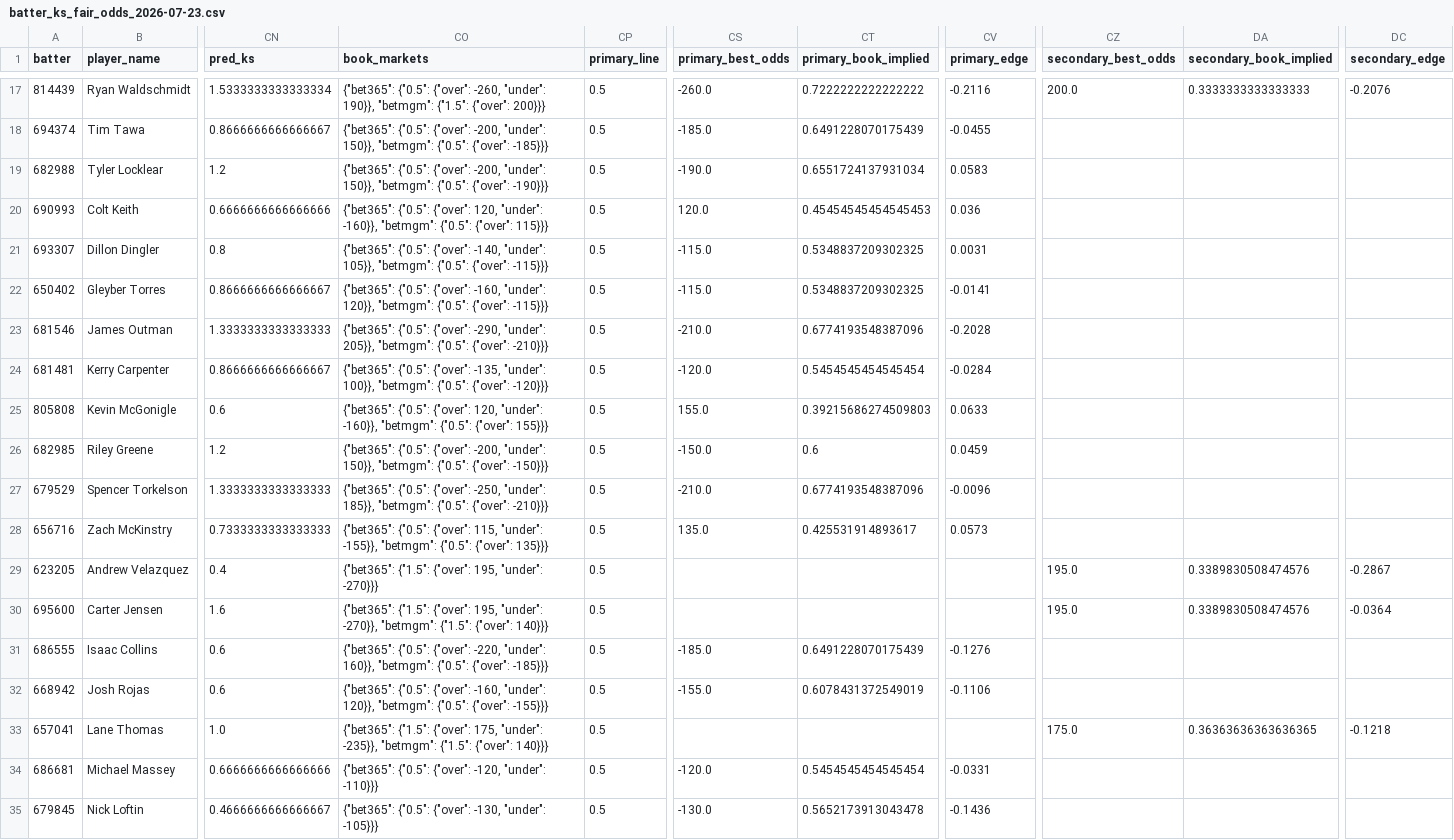
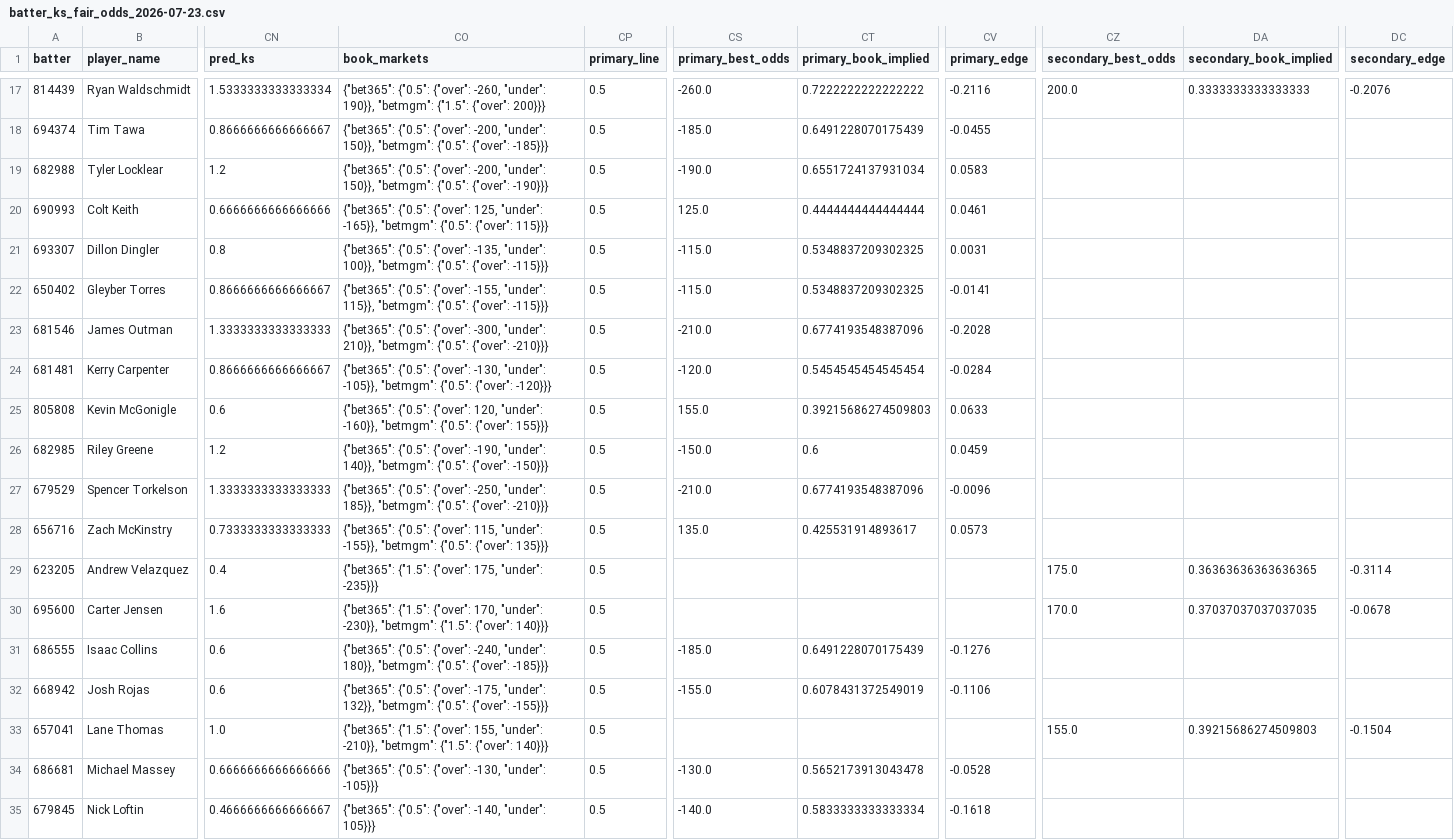
Before and after one commit to cryptobatmanEV/mlb-prop-engine, a CSV file: data/outputs/batter_ks_fair_odds_2026-07-23.csv, drawn as a sheet; only a part is shown, gaps mark what is left out; the diff covers the shown part only; the diff names each change by its address in the sheet, - before the commit and + after, or states it on an @@ line.

```diff
--- a/data/outputs/batter_ks_fair_odds_2026-07-23.csv
+++ b/data/outputs/batter_ks_fair_odds_2026-07-23.csv
-CO20 (book_markets): …{"0.5": {"over": 120, "under": -160}}, "betmgm": {"0.5":…
+CO20 (book_markets): …{"0.5": {"over": 125, "under": -165}}, "betmgm": {"0.5":…
-CS20 (primary_best_odds): 120.0
+CS20 (primary_best_odds): 125.0
-CT20 (primary_book_implied): 0.45454545454545453
+CT20 (primary_book_implied): 0.4444444444444444
-CV20 (primary_edge): 0.036
+CV20 (primary_edge): 0.0461
-CO21 (book_markets): …{"0.5": {"over": -140, "under": 105}}, "betmgm": {"0.5":…
+CO21 (book_markets): …{"0.5": {"over": -135, "under": 100}}, "betmgm": {"0.5":…
-CO22 (book_markets): …{"0.5": {"over": -160, "under": 120}}, "betmgm": {"0.5":…
+CO22 (book_markets): …{"0.5": {"over": -155, "under": 115}}, "betmgm": {"0.5":…
-CO23 (book_markets): …{"0.5": {"over": -290, "under": 205}}, "betmgm": {"0.5":…
+CO23 (book_markets): …{"0.5": {"over": -300, "under": 210}}, "betmgm": {"0.5":…
-CO24 (book_markets): …{"0.5": {"over": -135, "under": 100}}, "betmgm": {"0.5":…
+CO24 (book_markets): …{"0.5": {"over": -130, "under": -105}}, "betmgm": {"0.5":…
-CO26 (book_markets): …{"0.5": {"over": -200, "under": 150}}, "betmgm": {"0.5":…
+CO26 (book_markets): …{"0.5": {"over": -190, "under": 140}}, "betmgm": {"0.5":…
-CO29 (book_markets): …{"1.5": {"over": 195, "under": -270}}}
+CO29 (book_markets): …{"1.5": {"over": 175, "under": -235}}}
-CZ29 (secondary_best_odds): 195.0
+CZ29 (secondary_best_odds): 175.0
-DA29 (secondary_book_implied): 0.3389830508474576
+DA29 (secondary_book_implied): 0.36363636363636365
-DC29 (secondary_edge): -0.2867
+DC29 (secondary_edge): -0.3114
-CO30 (book_markets): …{"1.5": {"over": 195, "under": -270}}, "betmgm": {"1.5":…
+CO30 (book_markets): …{"1.5": {"over": 170, "under": -230}}, "betmgm": {"1.5":…
-CZ30 (secondary_best_odds): 195.0
+CZ30 (secondary_best_odds): 170.0
-DA30 (secondary_book_implied): 0.3389830508474576
+DA30 (secondary_book_implied): 0.37037037037037035
-DC30 (secondary_edge): -0.0364
+DC30 (secondary_edge): -0.0678
-CO31 (book_markets): …{"0.5": {"over": -220, "under": 160}}, "betmgm": {"0.5":…
+CO31 (book_markets): …{"0.5": {"over": -240, "under": 180}}, "betmgm": {"0.5":…
-CO32 (book_markets): …{"0.5": {"over": -160, "under": 120}}, "betmgm": {"0.5":…
+CO32 (book_markets): …{"0.5": {"over": -175, "under": 132}}, "betmgm": {"0.5":…
-CO33 (book_markets): …{"1.5": {"over": 175, "under": -235}}, "betmgm": {"1.5":…
+CO33 (book_markets): …{"1.5": {"over": 155, "under": -210}}, "betmgm": {"1.5":…
-CZ33 (secondary_best_odds): 175.0
+CZ33 (secondary_best_odds): 155.0
-DA33 (secondary_book_implied): 0.36363636363636365
+DA33 (secondary_book_implied): 0.39215686274509803
-DC33 (secondary_edge): -0.1218
+DC33 (secondary_edge): -0.1504
-CO34 (book_markets): …{"0.5": {"over": -120, "under": -110}}}
+CO34 (book_markets): …{"0.5": {"over": -130, "under": -105}}}
-CS34 (primary_best_odds): -120.0
+CS34 (primary_best_odds): -130.0
-CT34 (primary_book_implied): 0.5454545454545454
+CT34 (primary_book_implied): 0.5652173913043478
-CV34 (primary_edge): -0.0331
+CV34 (primary_edge): -0.0528
-CO35 (book_markets): …{"0.5": {"over": -130, "under": -105}}}
+CO35 (book_markets): …{"0.5": {"over": -140, "under": 105}}}
-CS35 (primary_best_odds): -130.0
+CS35 (primary_best_odds): -140.0
-CT35 (primary_book_implied): 0.5652173913043478
+CT35 (primary_book_implied): 0.5833333333333334
-CV35 (primary_edge): -0.1436
+CV35 (primary_edge): -0.1618
```
Also changed, not shown: 14 edited cells elsewhere in this file, data/outputs/fair_odds_2026-07-23.csv, data/outputs/hits_fair_odds_2026-07-23.csv, 1 other file.
